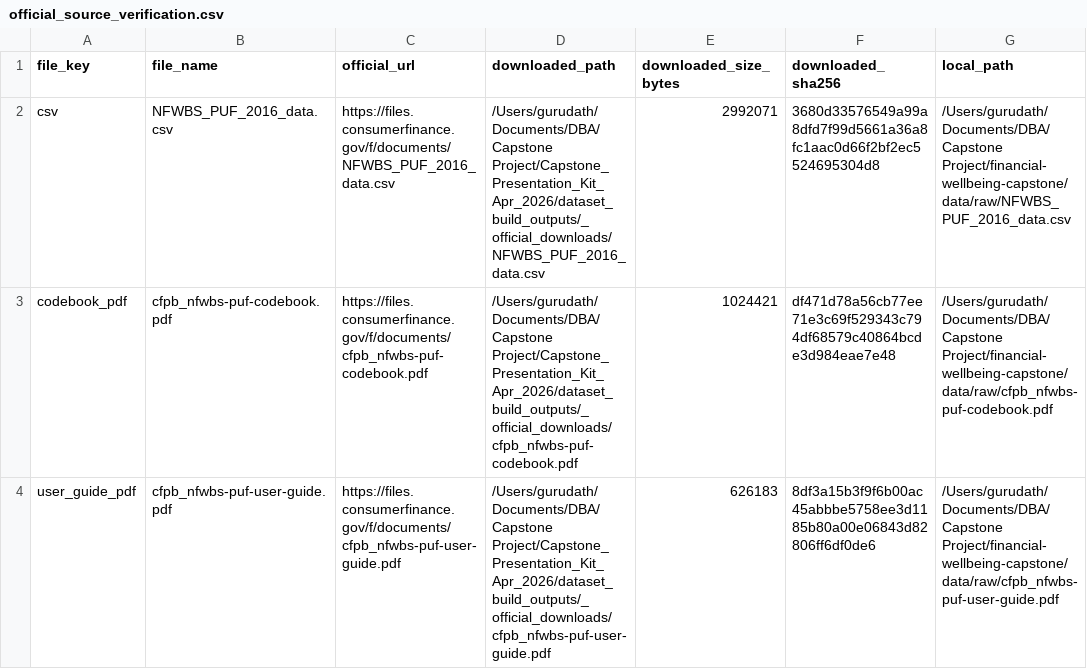
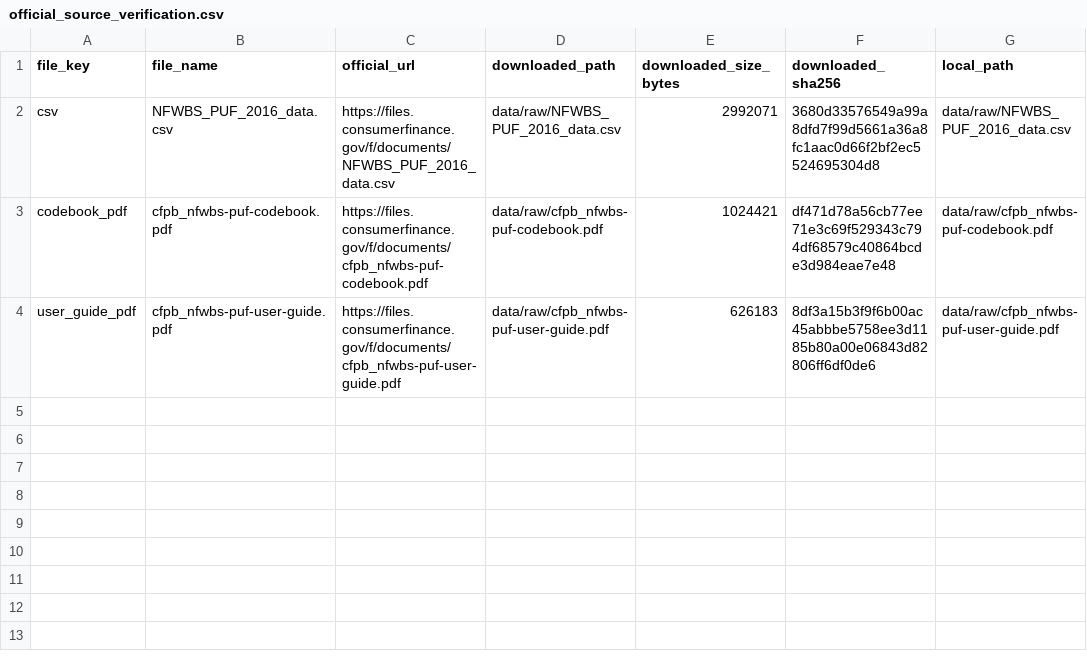
Before and after one commit to gurudathsada/Behavioral-Predictors-of-Financial-Well-Being-Capstone, a CSV file: audit/official_source_verification.csv, drawn as a sheet; only a part is shown; the diff names each change by its address in the sheet, - before the commit and + after, or states it on an @@ line.

Commit message:
Sanitize source verification paths

```diff
--- a/audit/official_source_verification.csv
+++ b/audit/official_source_verification.csv
-D2 (downloaded_path): /Users/gurudath/Documents/DBA/Capstone Project/Capstone_Presentation_Kit_Apr_2026/dataset_build_outputs/_official_downloads/NFWBS_PUF_2016_data.csv
+D2 (downloaded_path): data/raw/NFWBS_PUF_2016_data.csv
-G2 (local_path): /Users/gurudath/Documents/DBA/Capstone Project/financial-wellbeing-capstone/data/raw/NFWBS_PUF_2016_data.csv
+G2 (local_path): data/raw/NFWBS_PUF_2016_data.csv
-D3 (downloaded_path): /Users/gurudath/Documents/DBA/Capstone Project/Capstone_Presentation_Kit_Apr_2026/dataset_build_outputs/_official_downloads/cfpb_nfwbs-puf-codebook.pdf
+D3 (downloaded_path): data/raw/cfpb_nfwbs-puf-codebook.pdf
-G3 (local_path): /Users/gurudath/Documents/DBA/Capstone Project/financial-wellbeing-capstone/data/raw/cfpb_nfwbs-puf-codebook.pdf
+G3 (local_path): data/raw/cfpb_nfwbs-puf-codebook.pdf
-D4 (downloaded_path): /Users/gurudath/Documents/DBA/Capstone Project/Capstone_Presentation_Kit_Apr_2026/dataset_build_outputs/_official_downloads/cfpb_nfwbs-puf-user-guide.pdf
+D4 (downloaded_path): data/raw/cfpb_nfwbs-puf-user-guide.pdf
-G4 (local_path): /Users/gurudath/Documents/DBA/Capstone Project/financial-wellbeing-capstone/data/raw/cfpb_nfwbs-puf-user-guide.pdf
+G4 (local_path): data/raw/cfpb_nfwbs-puf-user-guide.pdf
```
